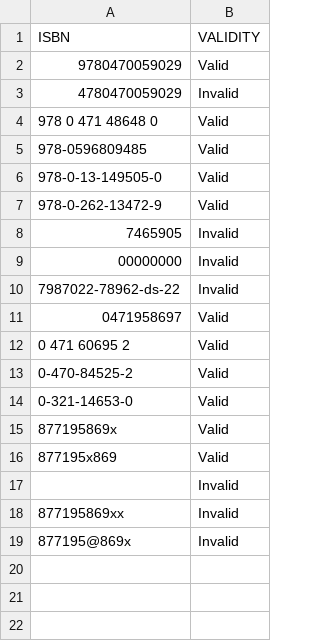
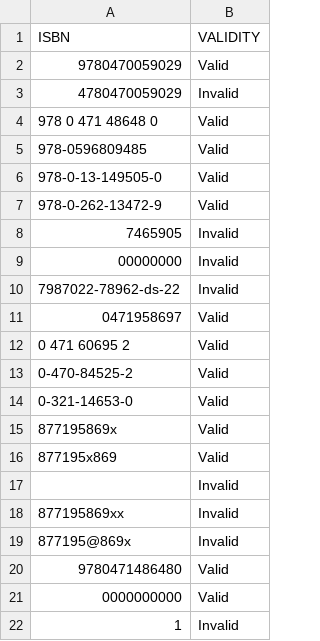
Before and after one commit to aljarrell/isbn-checker, a CSV file: isbn_rewrite.csv, drawn as a sheet; the diff names each change by its address in the sheet, - before the commit and + after, or states it on an @@ line.

```diff
--- a/isbn_rewrite.csv
+++ b/isbn_rewrite.csv
+row 20: 9780471486480 | Valid
+row 21: 0000000000 | Valid
+row 22: 1 | Invalid
```
Also changed, not shown: isbn.csv, 5 other files.
